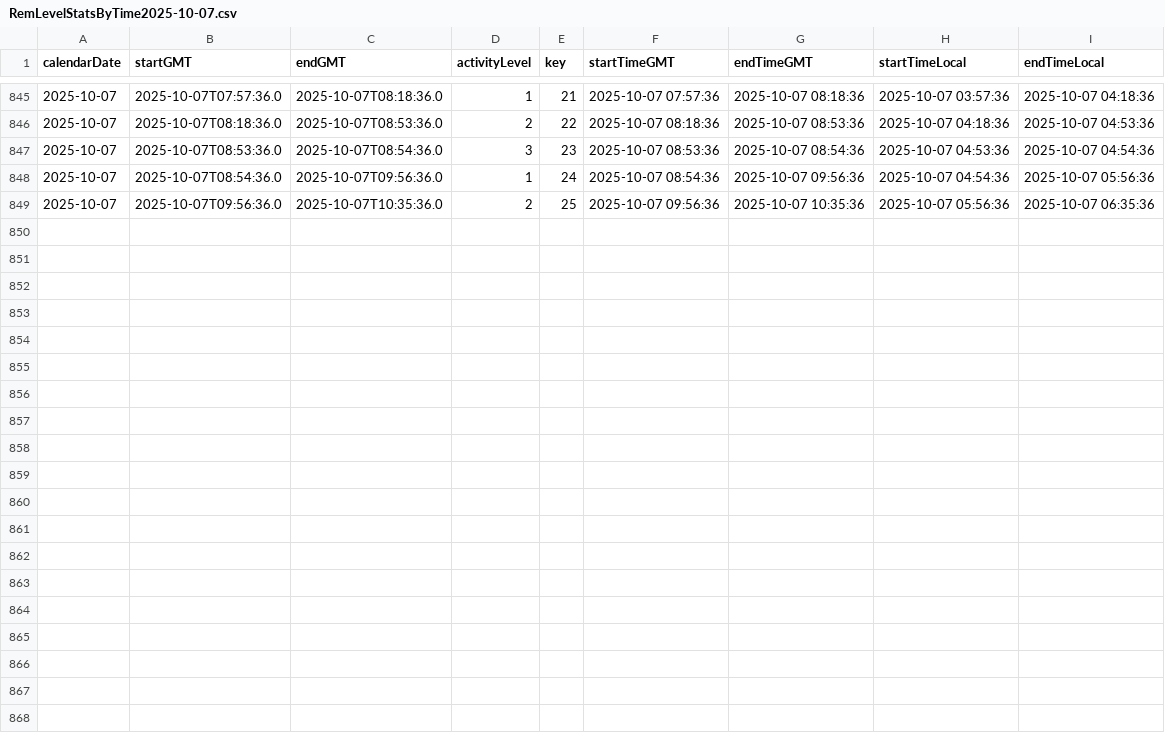
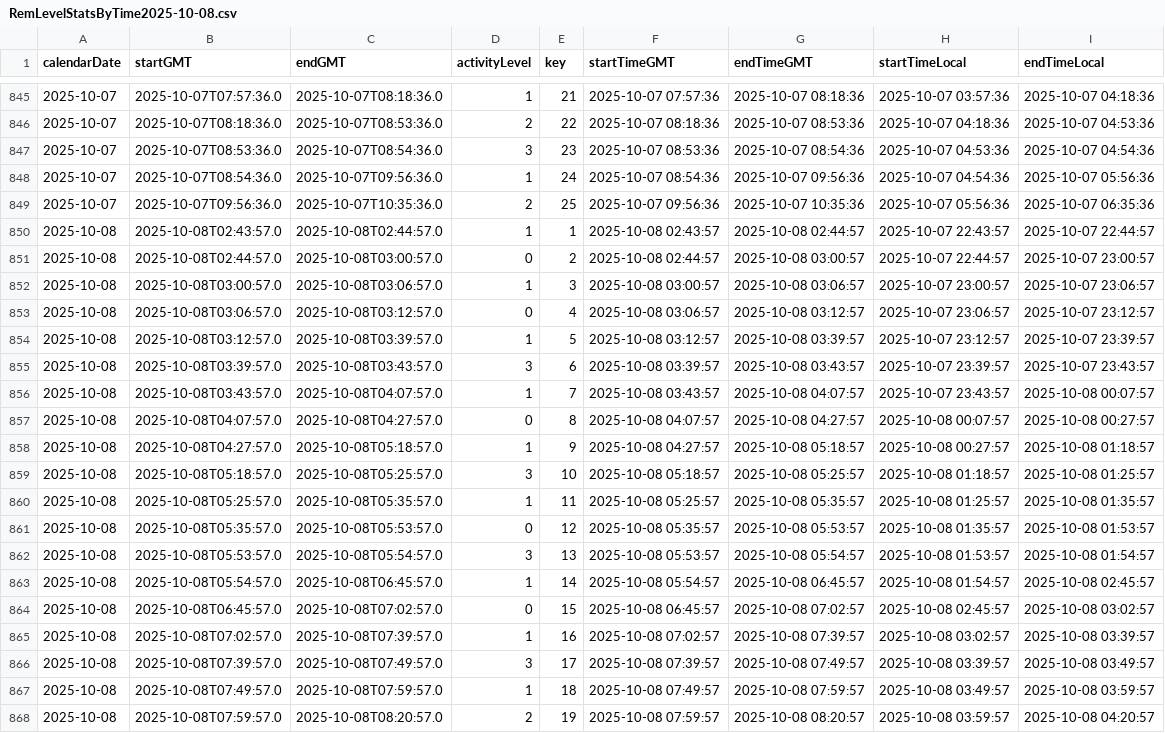
Before and after one commit to mahoneyjustinnj/myGarminHealth_JM, a CSV file: clean_data/RemLevelStatsByTime2025-10-08.csv (was clean_data/RemLevelStatsByTime2025-10-07.csv), drawn as a sheet; only a part is shown, gaps mark what is left out; the diff names each change by its address in the sheet, - before the commit and + after, or states it on an @@ line.

```diff
--- a/clean_data/RemLevelStatsByTime2025-10-07.csv
+++ b/clean_data/RemLevelStatsByTime2025-10-08.csv
+row 850: 2025-10-08 | 2025-10-08T02:43:57.0 | 2025-10-08T02:44:57.0 | 1 | 1 | 2025-10-08 02:43:57 | 2025-10-08 02:44:57 | 2025-10-07 22:43:57 | 2025-10-07 22:44:57
+row 851: 2025-10-08 | 2025-10-08T02:44:57.0 | 2025-10-08T03:00:57.0 | 0 | 2 | 2025-10-08 02:44:57 | 2025-10-08 03:00:57 | 2025-10-07 22:44:57 | 2025-10-07 23:00:57
+row 852: 2025-10-08 | 2025-10-08T03:00:57.0 | 2025-10-08T03:06:57.0 | 1 | 3 | 2025-10-08 03:00:57 | 2025-10-08 03:06:57 | 2025-10-07 23:00:57 | 2025-10-07 23:06:57
+row 853: 2025-10-08 | 2025-10-08T03:06:57.0 | 2025-10-08T03:12:57.0 | 0 | 4 | 2025-10-08 03:06:57 | 2025-10-08 03:12:57 | 2025-10-07 23:06:57 | 2025-10-07 23:12:57
+row 854: 2025-10-08 | 2025-10-08T03:12:57.0 | 2025-10-08T03:39:57.0 | 1 | 5 | 2025-10-08 03:12:57 | 2025-10-08 03:39:57 | 2025-10-07 23:12:57 | 2025-10-07 23:39:57
+row 855: 2025-10-08 | 2025-10-08T03:39:57.0 | 2025-10-08T03:43:57.0 | 3 | 6 | 2025-10-08 03:39:57 | 2025-10-08 03:43:57 | 2025-10-07 23:39:57 | 2025-10-07 23:43:57
+row 856: 2025-10-08 | 2025-10-08T03:43:57.0 | 2025-10-08T04:07:57.0 | 1 | 7 | 2025-10-08 03:43:57 | 2025-10-08 04:07:57 | 2025-10-07 23:43:57 | 2025-10-08 00:07:57
+row 857: 2025-10-08 | 2025-10-08T04:07:57.0 | 2025-10-08T04:27:57.0 | 0 | 8 | 2025-10-08 04:07:57 | 2025-10-08 04:27:57 | 2025-10-08 00:07:57 | 2025-10-08 00:27:57
+row 858: 2025-10-08 | 2025-10-08T04:27:57.0 | 2025-10-08T05:18:57.0 | 1 | 9 | 2025-10-08 04:27:57 | 2025-10-08 05:18:57 | 2025-10-08 00:27:57 | 2025-10-08 01:18:57
+row 859: 2025-10-08 | 2025-10-08T05:18:57.0 | 2025-10-08T05:25:57.0 | 3 | 10 | 2025-10-08 05:18:57 | 2025-10-08 05:25:57 | 2025-10-08 01:18:57 | 2025-10-08 01:25:57
+row 860: 2025-10-08 | 2025-10-08T05:25:57.0 | 2025-10-08T05:35:57.0 | 1 | 11 | 2025-10-08 05:25:57 | 2025-10-08 05:35:57 | 2025-10-08 01:25:57 | 2025-10-08 01:35:57
+row 861: 2025-10-08 | 2025-10-08T05:35:57.0 | 2025-10-08T05:53:57.0 | 0 | 12 | 2025-10-08 05:35:57 | 2025-10-08 05:53:57 | 2025-10-08 01:35:57 | 2025-10-08 01:53:57
+row 862: 2025-10-08 | 2025-10-08T05:53:57.0 | 2025-10-08T05:54:57.0 | 3 | 13 | 2025-10-08 05:53:57 | 2025-10-08 05:54:57 | 2025-10-08 01:53:57 | 2025-10-08 01:54:57
+row 863: 2025-10-08 | 2025-10-08T05:54:57.0 | 2025-10-08T06:45:57.0 | 1 | 14 | 2025-10-08 05:54:57 | 2025-10-08 06:45:57 | 2025-10-08 01:54:57 | 2025-10-08 02:45:57
+row 864: 2025-10-08 | 2025-10-08T06:45:57.0 | 2025-10-08T07:02:57.0 | 0 | 15 | 2025-10-08 06:45:57 | 2025-10-08 07:02:57 | 2025-10-08 02:45:57 | 2025-10-08 03:02:57
+row 865: 2025-10-08 | 2025-10-08T07:02:57.0 | 2025-10-08T07:39:57.0 | 1 | 16 | 2025-10-08 07:02:57 | 2025-10-08 07:39:57 | 2025-10-08 03:02:57 | 2025-10-08 03:39:57
+row 866: 2025-10-08 | 2025-10-08T07:39:57.0 | 2025-10-08T07:49:57.0 | 3 | 17 | 2025-10-08 07:39:57 | 2025-10-08 07:49:57 | 2025-10-08 03:39:57 | 2025-10-08 03:49:57
+row 867: 2025-10-08 | 2025-10-08T07:49:57.0 | 2025-10-08T07:59:57.0 | 1 | 18 | 2025-10-08 07:49:57 | 2025-10-08 07:59:57 | 2025-10-08 03:49:57 | 2025-10-08 03:59:57
+row 868: 2025-10-08 | 2025-10-08T07:59:57.0 | 2025-10-08T08:20:57.0 | 2 | 19 | 2025-10-08 07:59:57 | 2025-10-08 08:20:57 | 2025-10-08 03:59:57 | 2025-10-08 04:20:57
```
Also changed, not shown: clean_data/heartrateStatsDate2025-10-08.csv, clean_data/hrv_bytime2025-10-08.csv, 7 other files.
